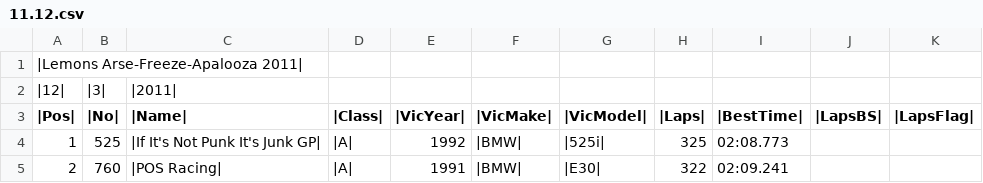
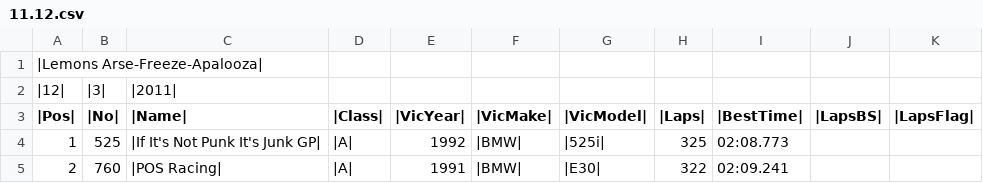
Before and after one commit to segfaultmagnet/sweet-db, a CSV file: csv/11.12.csv, drawn as a sheet; only a part is shown.

```diff
--- a/csv/11.12.csv
+++ b/csv/11.12.csv
@@ -1,2 +1,2 @@
-|Lemons Arse-Freeze-Apalooza 2011|,,,,,,,,,,
+|Lemons Arse-Freeze-Apalooza|,,,,,,,,,,
 |12|,|3|,|2011|,,,,,,,,
```
Also changed, not shown: csv/10.04.csv, csv/11.04.csv, 10 other files.
